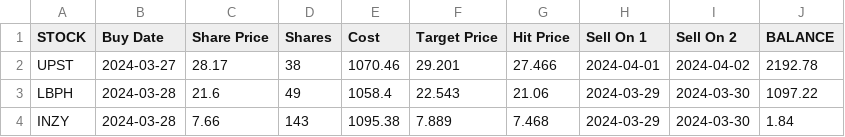
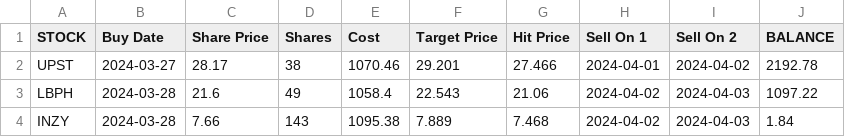
Before and after one commit to p-norris/swing_trades, a CSV file: src/positions.csv, drawn as a sheet.

Commit message:
updating file

```diff
--- a/src/positions.csv
+++ b/src/positions.csv
@@ -2,3 +2,3 @@ STOCK,Buy Date,Share Price,Shares,Cost,Target Price,Hit Price,Sell On 1,Sell On
 UPST,2024-03-27,28.17,38,1070.46,29.201,27.466,2024-04-01,2024-04-02,2192.78
-LBPH,2024-03-28,21.6,49,1058.4,22.543,21.06,2024-03-29,2024-03-30,1097.22
-INZY,2024-03-28,7.66,143,1095.38,7.889,7.468,2024-03-29,2024-03-30,1.84
+LBPH,2024-03-28,21.6,49,1058.4,22.543,21.06,2024-04-02,2024-04-03,1097.22
+INZY,2024-03-28,7.66,143,1095.38,7.889,7.468,2024-04-02,2024-04-03,1.84
```
